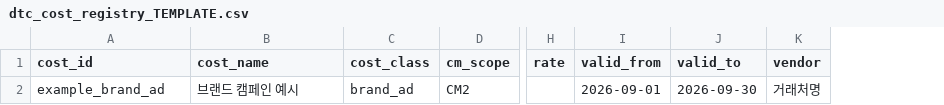
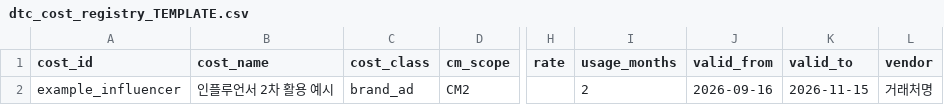
Before and after one commit to BW-YU/RF_D2C, a CSV file: cost/dtc_cost_registry_TEMPLATE.csv, drawn as a sheet; only a part is shown, gaps mark what is left out; addresses are those after the commit; the diff names each change by its address in the sheet, - before the commit and + after, or states it on an @@ line.

Commit message:
feat: add usage-term cost proration

```diff
--- a/cost/dtc_cost_registry_TEMPLATE.csv
+++ b/cost/dtc_cost_registry_TEMPLATE.csv
+column I (usage_months), row 2: 2
-A2 (cost_id): example_brand_ad
+A2 (cost_id): example_influencer
-B2 (cost_name): 브랜드 캠페인 예시
+B2 (cost_name): 인플루언서 2차 활용 예시
-J2 (valid_from): 2026-09-01
+J2 (valid_from): 2026-09-16
-K2 (valid_to): 2026-09-30
+K2 (valid_to): 2026-11-15
```
Also changed, not shown: 4 other files.
